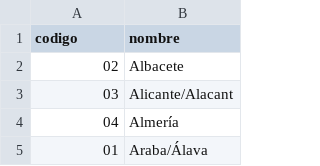
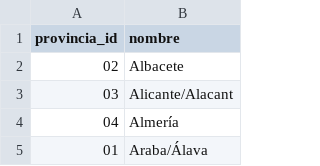
Before and after one commit to codeforspain/ds-organizacion-administrativa, a CSV file: data/provincias.csv, drawn as a sheet; only a part is shown.

```diff
--- a/data/provincias.csv
+++ b/data/provincias.csv
@@ -1,2 +1,2 @@
-codigo,nombre
+provincia_id,nombre
 02,Albacete
```
Also changed, not shown: data/autonomias.csv, data/islas.csv, 23 other files.
